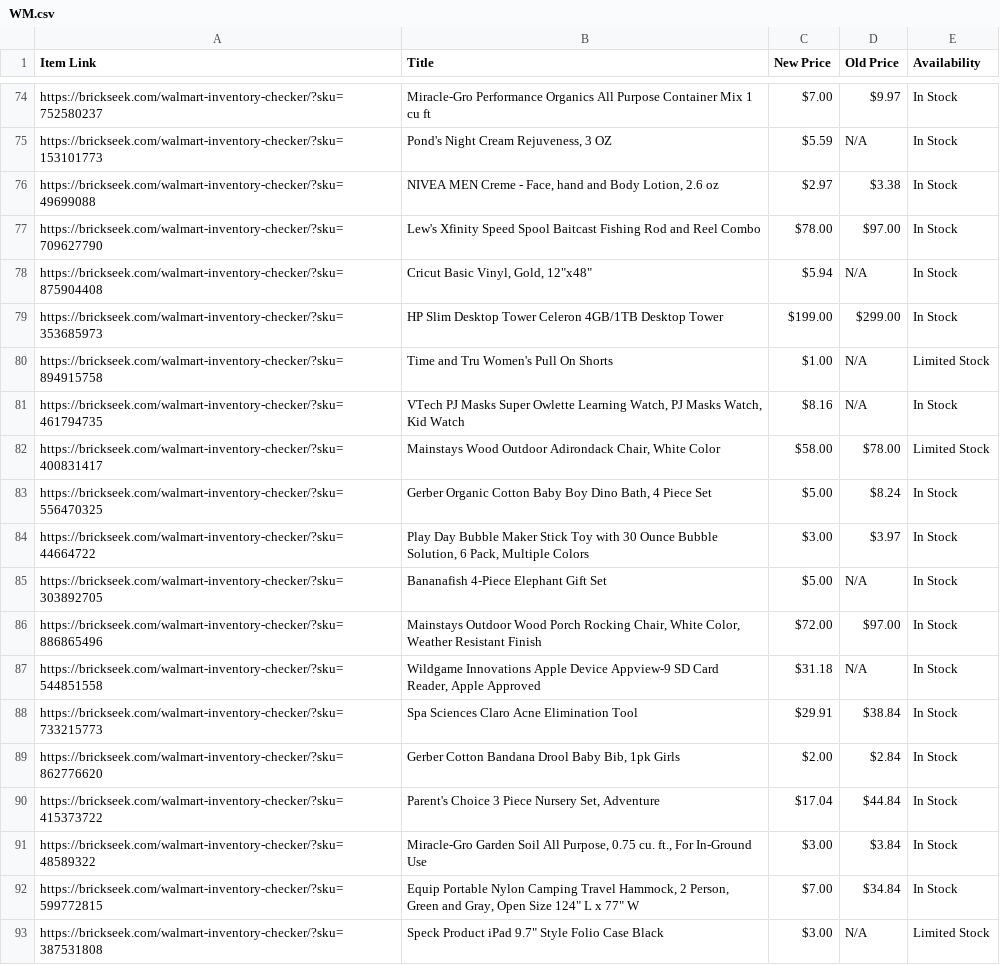
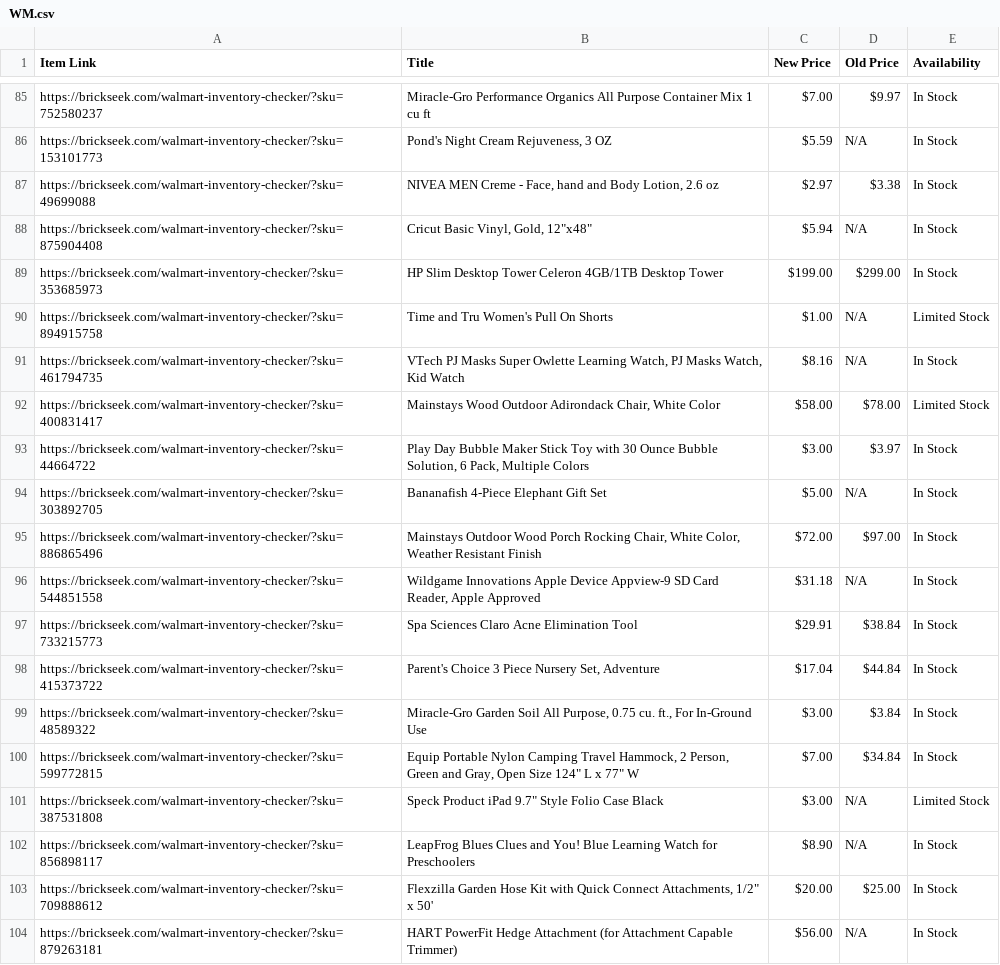
Before and after one commit to Professor42/brickseek, a CSV file: WM.csv, drawn as a sheet; only a part is shown, gaps mark what is left out; the shorter side is filled out with more unchanged rows; removed rows and columns are numbered as before the commit, all else as after; the diff covers the shown part only; the diff names each change by its address in the sheet, - before the commit and + after, or states it on an @@ line.

```diff
--- a/WM.csv
+++ b/WM.csv
-row 77: https://brickseek.com/walmart-inventory-checker/?sku=709627790 | Lew's Xfinity Speed Spool Baitcast Fishing Rod and Reel Combo | $78.00 | $97.00 | In Stock
-row 83: https://brickseek.com/walmart-inventory-checker/?sku=556470325 | Gerber Organic Cotton Baby Boy Dino Bath, 4 Piece Set | $5.00 | $8.24 | In Stock
-row 89: https://brickseek.com/walmart-inventory-checker/?sku=862776620 | Gerber Cotton Bandana Drool Baby Bib, 1pk Girls | $2.00 | $2.84 | In Stock
```
Also changed, not shown: 11 added rows and 7 removed rows elsewhere in this file.
